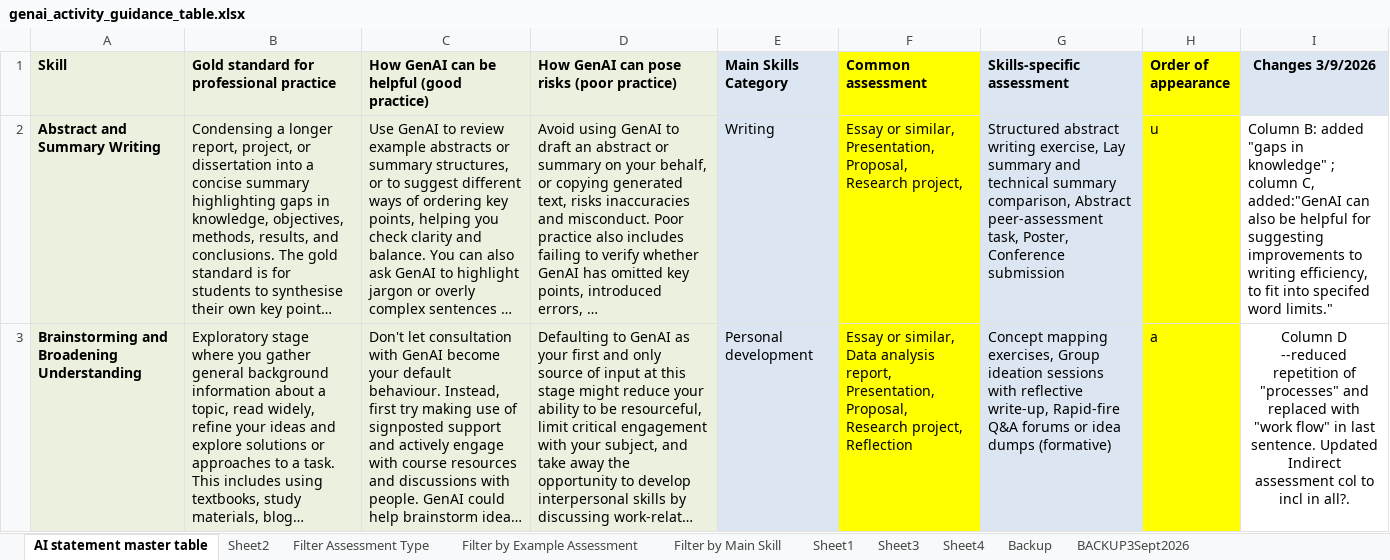
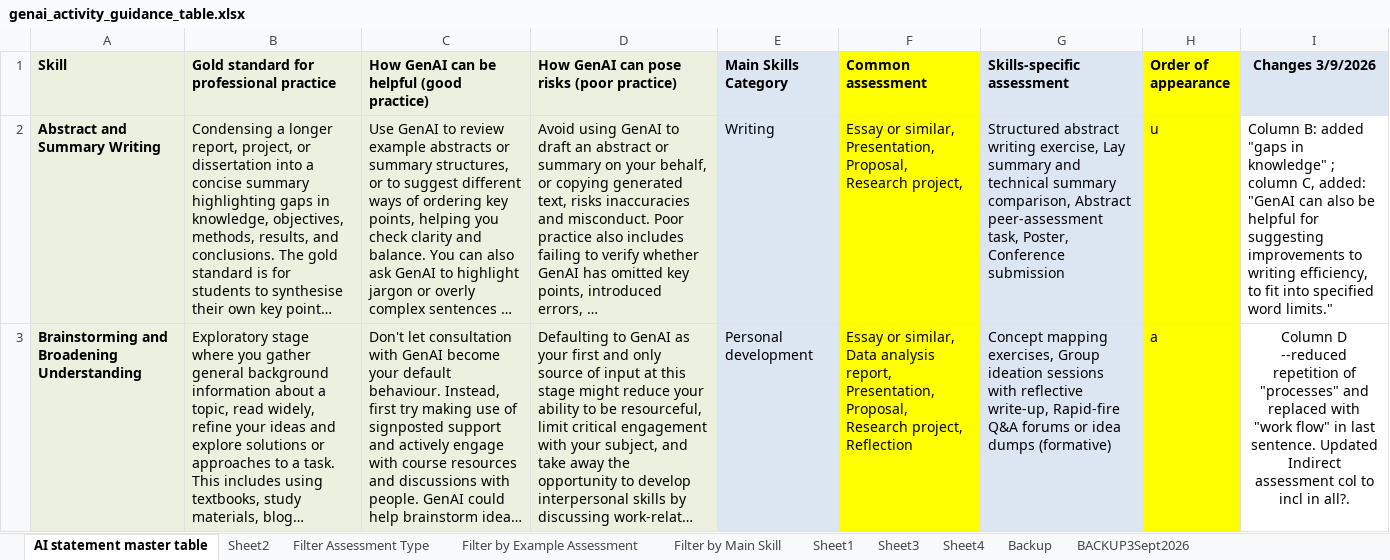
Before and after one commit to philmcaleer/assessmentai, an Excel workbook: genai_activity_guidance_table.xlsx, sheet AI statement master table, drawn as a sheet; only a part is shown; long unchanged cells end in …; values as stored, in another font and other column widths than the file's, no borders; table styles not drawn; the diff covers the shown part only; the diff names each change by its address in the sheet, - before the commit and + after, or states it on an @@ line.

```diff
--- a/genai_activity_guidance_table.xlsx (sheet AI statement master table)
+++ b/genai_activity_guidance_table.xlsx (sheet AI statement master table)
-I2 (Changes 3/9/2026): …column C, added:"GenAI can also be helpful for suggesting improvements to writing efficiency, to fit into specifed word limits."
+I2 (Changes 3/9/2026): …column C, added: "GenAI can also be helpful for suggesting improvements to writing efficiency, to fit into specified word limits."
```
Also changed, not shown: 19 edited cells elsewhere in this sheet, skillsprogressiontable_18-8-25.xlsx, 37 other files.
